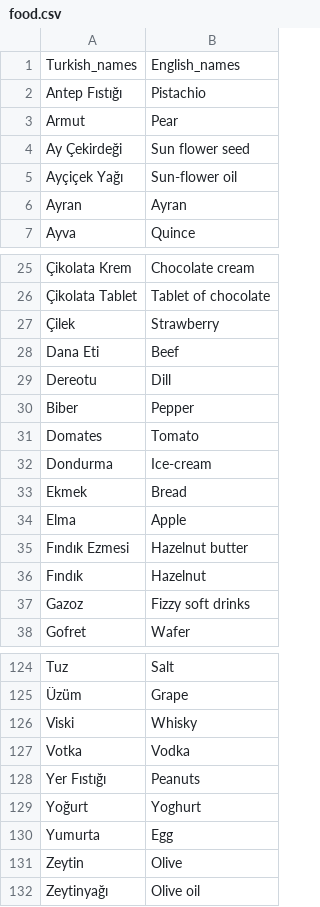
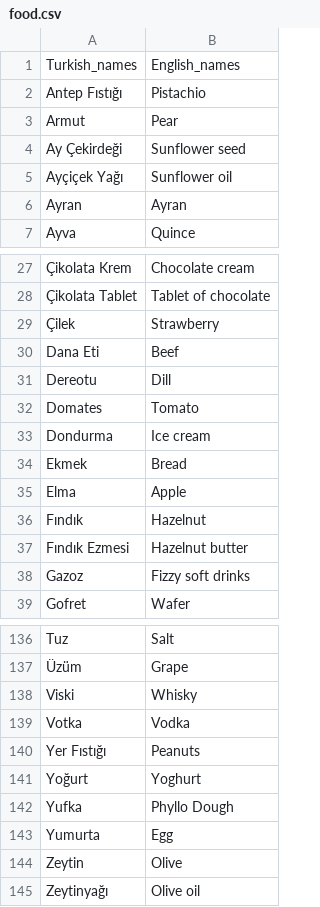
Before and after one commit to Bar-Kal/TR-Sepet, a CSV file: sepet_app/configs/food.csv, drawn as a sheet; only a part is shown, gaps mark what is left out; the diff covers the shown part only.

```diff
--- a/sepet_app/configs/food.csv
+++ b/sepet_app/configs/food.csv
@@ -3,4 +3,4 @@ Antep Fıstığı;Pistachio
 Armut;Pear
-Ay Çekirdeği;Sun flower seed
-Ayçiçek Yağı;Sun-flower oil
+Ay Çekirdeği;Sunflower seed
+Ayçiçek Yağı;Sunflower oil
 Ayran;Ayran
@@ -29,9 +31,8 @@ Dana Eti;Beef
 Dereotu;Dill
-Biber;Pepper
 Domates;Tomato
-Dondurma;Ice-cream
+Dondurma;Ice cream
 Ekmek;Bread
 Elma;Apple
+Fındık;Hazelnut
 Fındık Ezmesi;Hazelnut butter
-Fındık;Hazelnut
 Gazoz;Fizzy soft drinks
@@ -129,2 +141,3 @@ Yer Fıstığı;Peanuts
 Yoğurt;Yoghurt
+Yufka;Phyllo Dough
 Yumurta;Egg
```
Also changed, not shown: 12 added rows and 5 edited cells elsewhere in this file.
